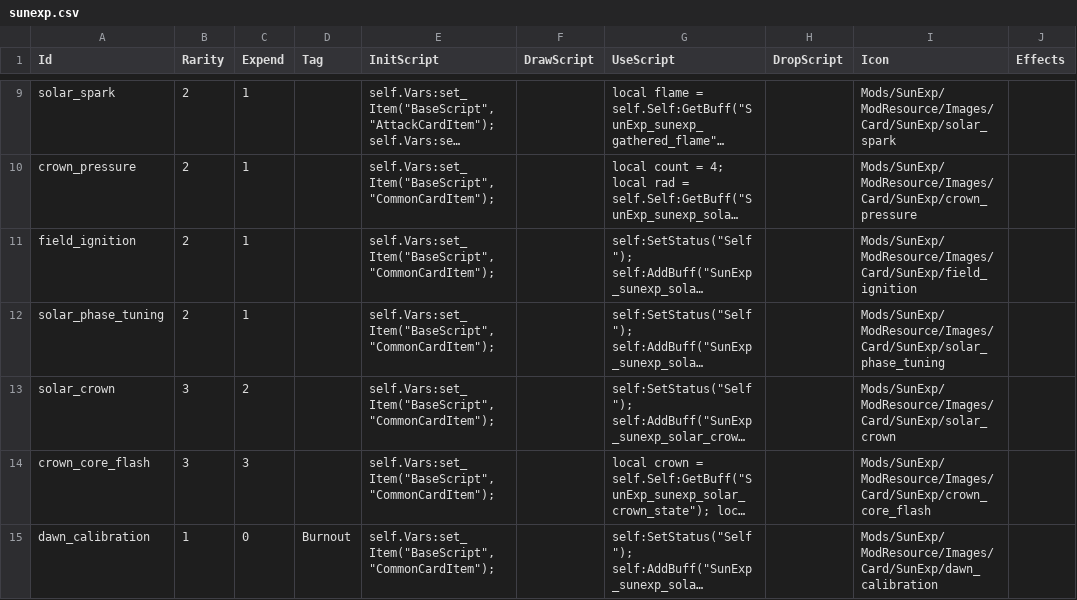
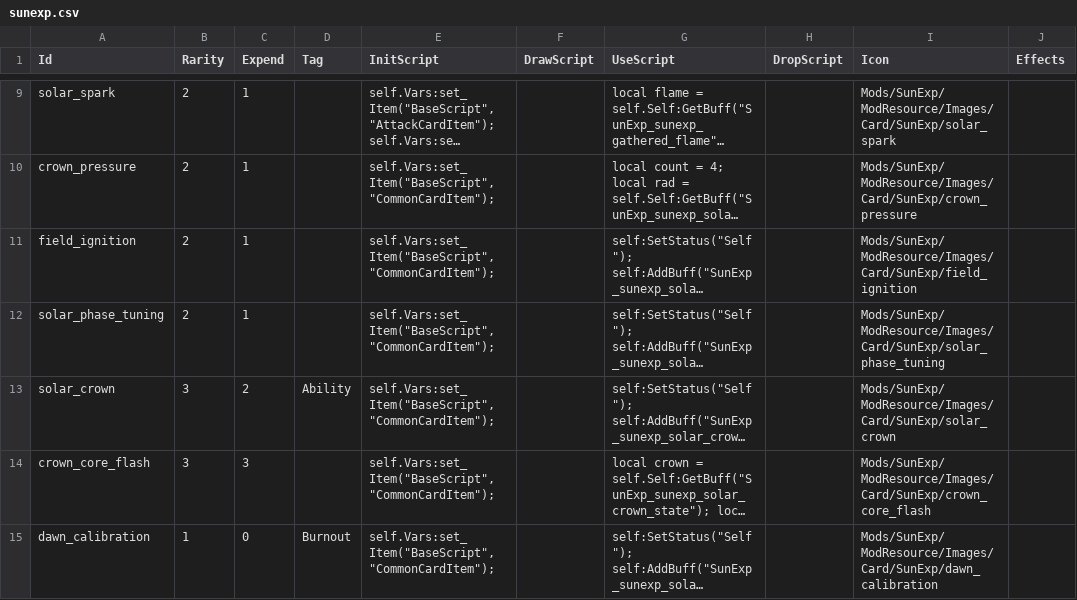
Before and after one commit to AuraKaliya/apocalyptic-journey-mod-SunExp, a CSV file: SunExp/Data/Card/sunexp.csv, drawn as a sheet; only a part is shown, gaps mark what is left out; long unchanged cells end in …; the diff names each change by its address in the sheet, - before the commit and + after, or states it on an @@ line.

```diff
--- a/SunExp/Data/Card/sunexp.csv
+++ b/SunExp/Data/Card/sunexp.csv
-D13 (Tag): (empty)
+D13 (Tag): Ability
```
Also changed, not shown: 4 other files.
